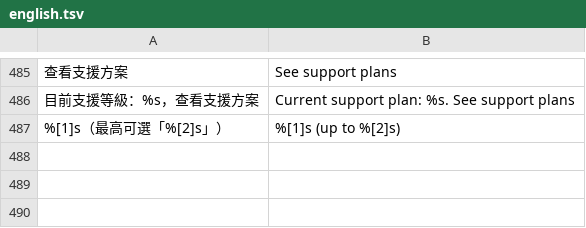
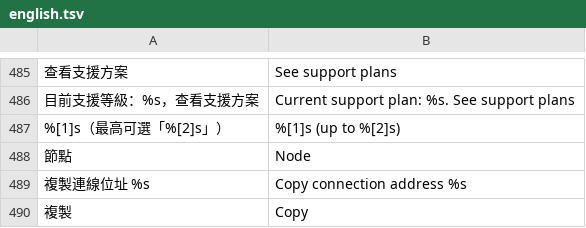
Before and after one commit to FanYueee/SupportCenter, a TSV file: internal/i18n/english.tsv, drawn as a sheet; only a part is shown, gaps mark what is left out; the diff names each change by its address in the sheet, - before the commit and + after, or states it on an @@ line.

```diff
--- a/internal/i18n/english.tsv
+++ b/internal/i18n/english.tsv
+row 488: 節點 | Node
+row 489: 複製連線位址 %s | Copy connection address %s
+row 490: 複製 | Copy
```
Also changed, not shown: 11 other files.
